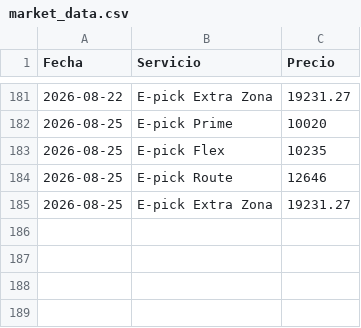
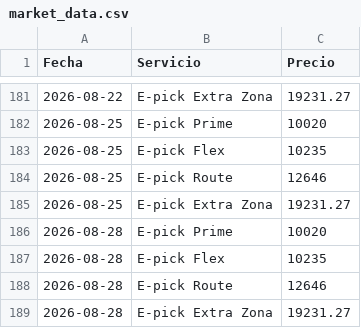
Before and after one commit to MaximoFini/public_data, a CSV file: market_data.csv, drawn as a sheet; only a part is shown, gaps mark what is left out.

Commit message:
Actualización automática: 2026-08-28

```diff
--- a/market_data.csv
+++ b/market_data.csv
@@ -185 +185,5 @@ Fecha, Servicio, Precio
 2026-08-25, E-pick Extra Zona, 19231.27
+2026-08-28, E-pick Prime, 10020
+2026-08-28, E-pick Flex, 10235
+2026-08-28, E-pick Route, 12646
+2026-08-28, E-pick Extra Zona, 19231.27
```
